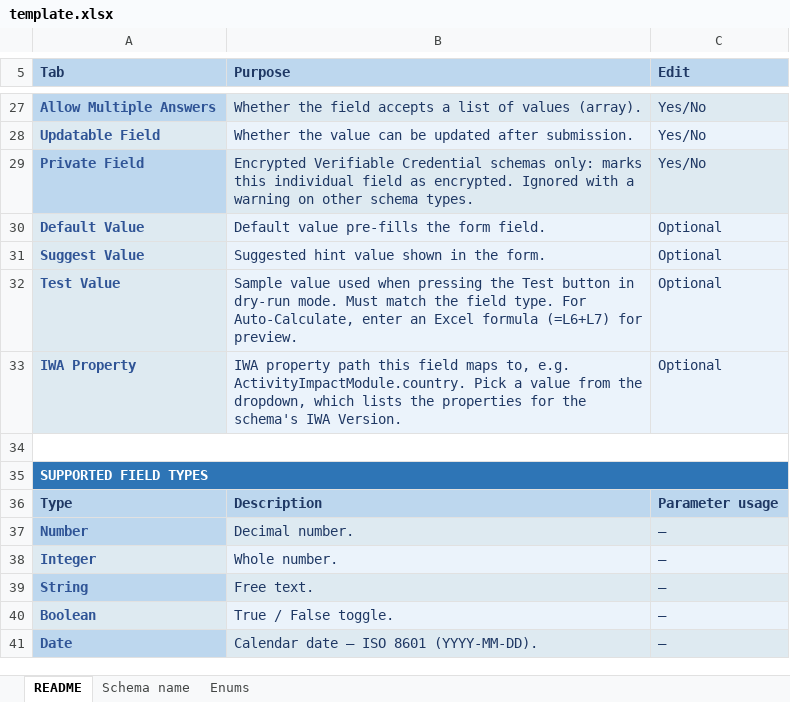
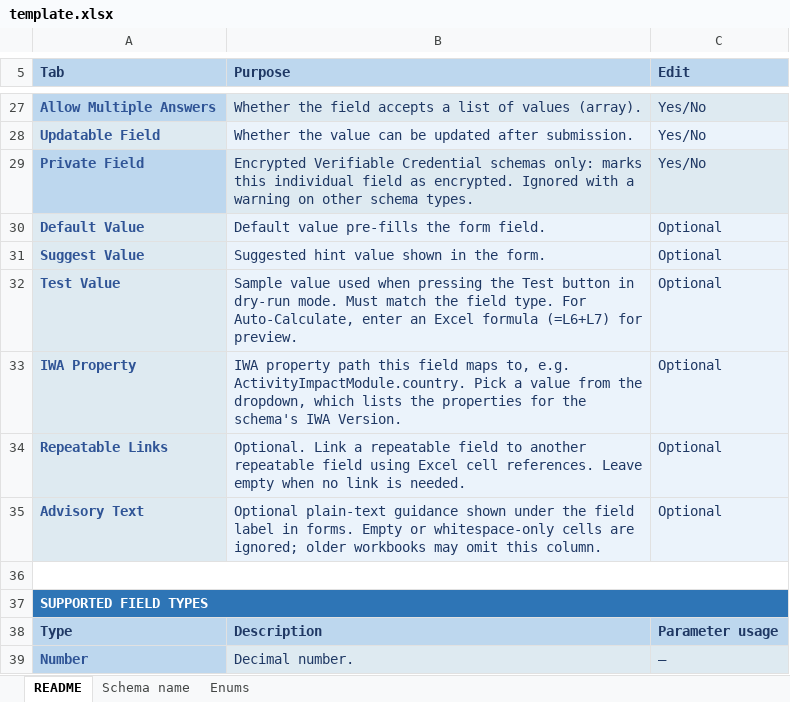
Before and after one commit to hashgraph/guardian, an Excel workbook: guardian-service/artifacts/template.xlsx, sheet README, drawn as a sheet; only a part is shown, gaps mark what is left out; the shorter side is filled out with more unchanged rows; values as stored, in another font and other column widths than the file's, no borders; the diff names each change by its address in the sheet, - before the commit and + after, or states it on an @@ line.

Commit message:
fix: 7193 add Required cells to README and example columns to the schema template
Signed-off-by: Ihar Tsykala <ihar.tsykala@hashgraph.com>

```diff
--- a/guardian-service/artifacts/template.xlsx (sheet README)
+++ b/guardian-service/artifacts/template.xlsx (sheet README)
+row 34: Repeatable Links | Optional. Link a repeatable field to another repeatable field using Excel cell references. Leave empty when no link is needed. | Optional
+row 35: Advisory Text | Optional plain-text guidance shown under the field label in forms. Empty or whitespace-only cells are ignored; older workbooks may omit this column. | Optional
```
Also changed, not shown: sheet Schema name, 1 other file.
